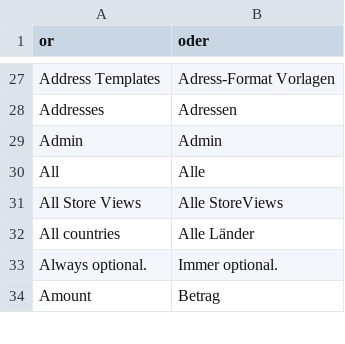
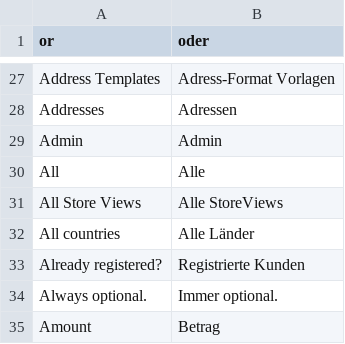
Before and after one commit to b3-it/magento-lts, a CSV file: app/locale/de_DE/Mage_Customer.csv, drawn as a sheet; only a part is shown, gaps mark what is left out; the diff names each change by its address in the sheet, - before the commit and + after, or states it on an @@ line.

```diff
--- a/app/locale/de_DE/Mage_Customer.csv
+++ b/app/locale/de_DE/Mage_Customer.csv
+row 33: Already registered? | Registrierte Kunden
```
Also changed, not shown: app/locale/de_DE/Egovs_Base.csv, app/locale/de_DE/Egovs_Checkout.csv, 10 other files.
